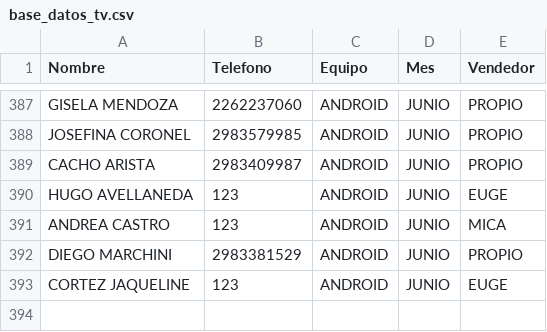
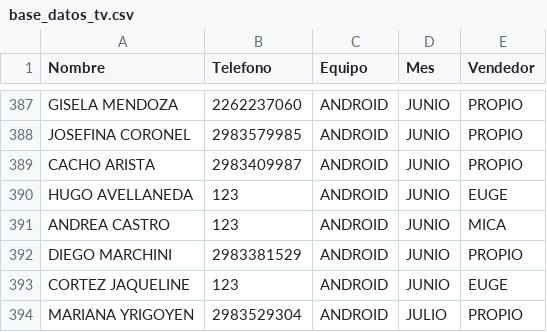
Before and after one commit to radioprolait/tv-digital-admin, a CSV file: base_datos_tv.csv, drawn as a sheet; only a part is shown, gaps mark what is left out; the diff names each change by its address in the sheet, - before the commit and + after, or states it on an @@ line.

Commit message:
Actualizar base de clientes

```diff
--- a/base_datos_tv.csv
+++ b/base_datos_tv.csv
+row 394: MARIANA YRIGOYEN | 2983529304 | ANDROID | JULIO | PROPIO
```
